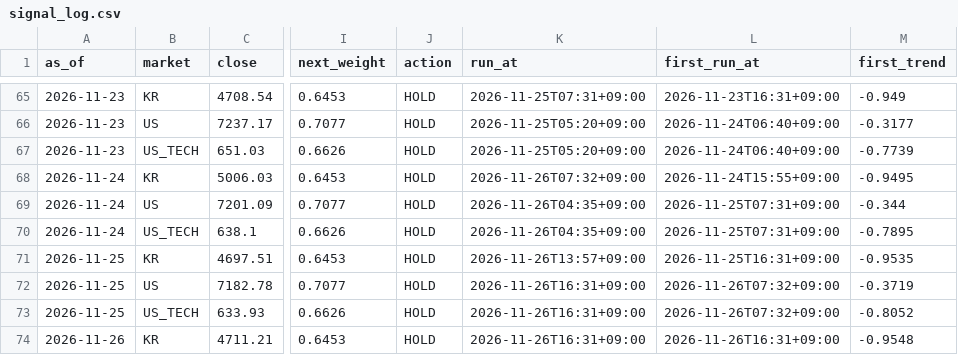
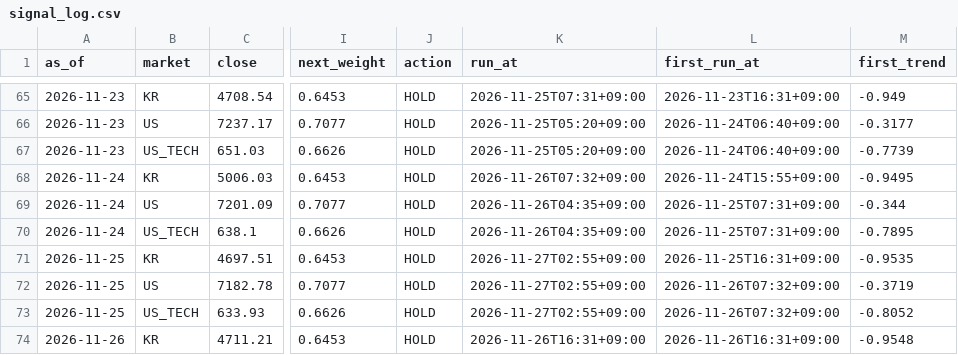
Before and after one commit to isk2026/beta-model, a CSV file: data/signal_log.csv, drawn as a sheet; only a part is shown, gaps mark what is left out; the diff names each change by its address in the sheet, - before the commit and + after, or states it on an @@ line.

```diff
--- a/data/signal_log.csv
+++ b/data/signal_log.csv
-K71 (run_at): 2026-11-26T13:57+09:00
+K71 (run_at): 2026-11-27T02:55+09:00
-K72:K73 (run_at): 2026-11-26T16:31+09:00
+K72:K73 (run_at): 2026-11-27T02:55+09:00
```
Also changed, not shown: 2 other files.
